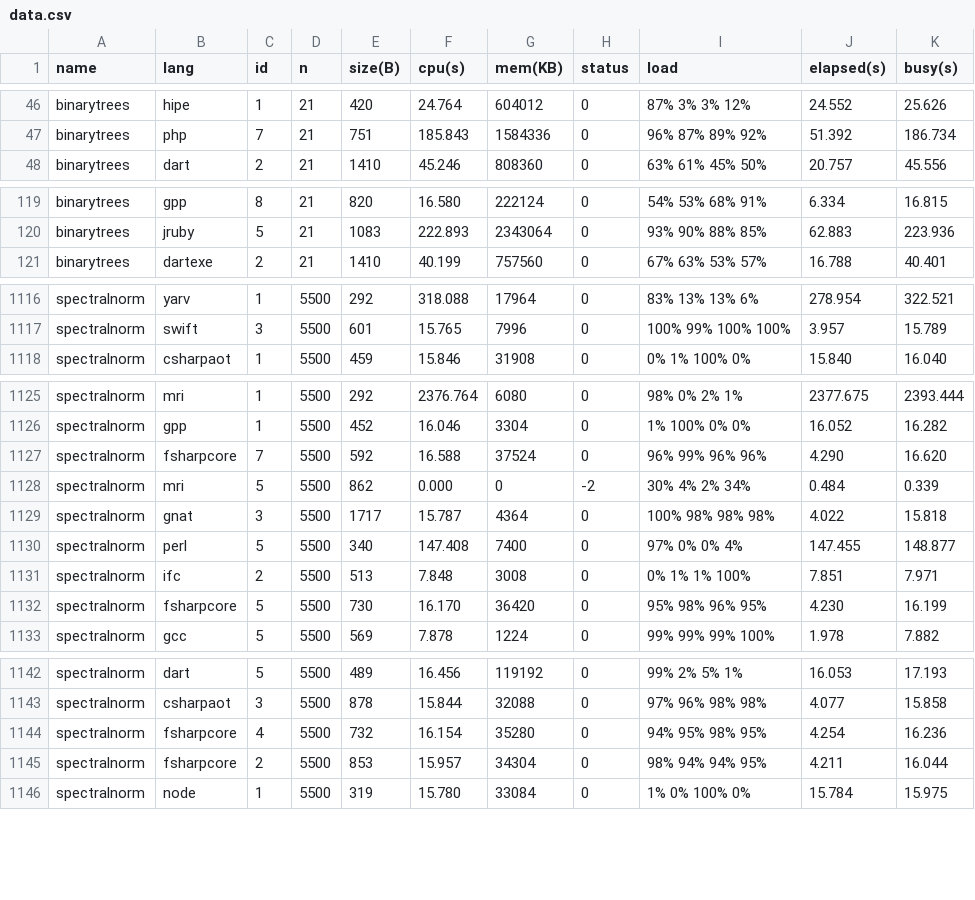
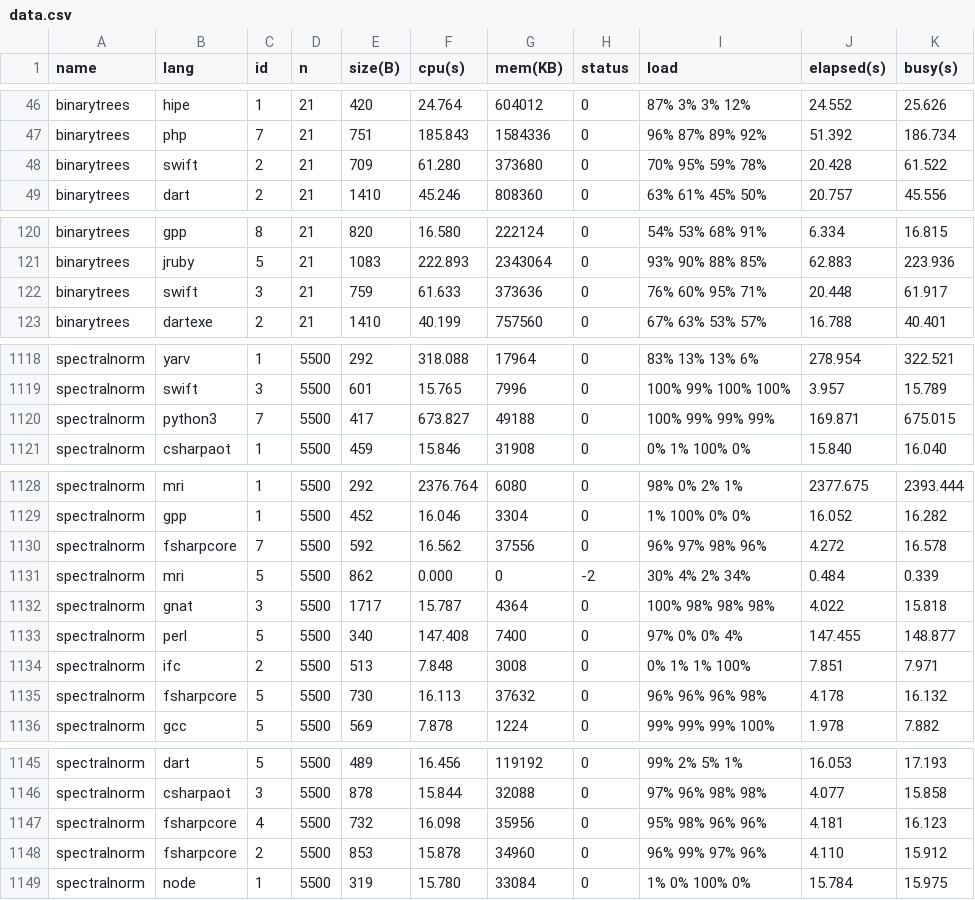
Before and after one commit to kirisky/benchmarks-game, a CSV file: public/data/data.csv, drawn as a sheet; only a part is shown, gaps mark what is left out; the diff covers the shown part only.

```diff
--- a/public/data/data.csv
+++ b/public/data/data.csv
@@ -47,2 +47,3 @@ binarytrees,hipe,1,21,420,24.764,604012,0,87% 3% 3% 12%,24.552,25.626
 binarytrees,php,7,21,751,185.843,1584336,0,96% 87% 89% 92%,51.392,186.734
+binarytrees,swift,2,21,709,61.280,373680,0,70% 95% 59% 78%,20.428,61.522
 binarytrees,dart,2,21,1410,45.246,808360,0,63% 61% 45% 50%,20.757,45.556
@@ -120,2 +121,3 @@ binarytrees,gpp,8,21,820,16.580,222124,0,54% 53% 68% 91%,6.334,16.815
 binarytrees,jruby,5,21,1083,222.893,2343064,0,93% 90% 88% 85%,62.883,223.936
+binarytrees,swift,3,21,759,61.633,373636,0,76% 60% 95% 71%,20.448,61.917
 binarytrees,dartexe,2,21,1410,40.199,757560,0,67% 63% 53% 57%,16.788,40.401
@@ -1117,2 +1119,3 @@ spectralnorm,yarv,1,5500,292,318.088,17964,0,83% 13% 13% 6%,278.954,322.521
 spectralnorm,swift,3,5500,601,15.765,7996,0,100% 99% 100% 100%,3.957,15.789
+spectralnorm,python3,7,5500,417,673.827,49188,0,100% 99% 99% 99%,169.871,675.015
 spectralnorm,csharpaot,1,5500,459,15.846,31908,0,0% 1% 100% 0%,15.840,16.040
@@ -1126,3 +1129,3 @@ spectralnorm,mri,1,5500,292,2376.764,6080,0,98% 0% 2% 1%,2377.675,2393.444
 spectralnorm,gpp,1,5500,452,16.046,3304,0,1% 100% 0% 0%,16.052,16.282
-spectralnorm,fsharpcore,7,5500,592,16.588,37524,0,96% 99% 96% 96%,4.290,16.620
+spectralnorm,fsharpcore,7,5500,592,16.562,37556,0,96% 97% 98% 96%,4.272,16.578
 spectralnorm,mri,5,5500,862,0.000,0,-2,30% 4% 2% 34%,0.484,0.339
@@ -1131,3 +1134,3 @@ spectralnorm,perl,5,5500,340,147.408,7400,0,97% 0% 0% 4%,147.455,148.877
 spectralnorm,ifc,2,5500,513,7.848,3008,0,0% 1% 1% 100%,7.851,7.971
-spectralnorm,fsharpcore,5,5500,730,16.170,36420,0,95% 98% 96% 95%,4.230,16.199
+spectralnorm,fsharpcore,5,5500,730,16.113,37632,0,96% 96% 96% 98%,4.178,16.132
 spectralnorm,gcc,5,5500,569,7.878,1224,0,99% 99% 99% 100%,1.978,7.882
@@ -1143,4 +1146,4 @@ spectralnorm,dart,5,5500,489,16.456,119192,0,99% 2% 5% 1%,16.053,17.193
 spectralnorm,csharpaot,3,5500,878,15.844,32088,0,97% 96% 98% 98%,4.077,15.858
-spectralnorm,fsharpcore,4,5500,732,16.154,35280,0,94% 95% 98% 95%,4.254,16.236
-spectralnorm,fsharpcore,2,5500,853,15.957,34304,0,98% 94% 94% 95%,4.211,16.044
+spectralnorm,fsharpcore,4,5500,732,16.098,35956,0,95% 98% 96% 96%,4.181,16.123
+spectralnorm,fsharpcore,2,5500,853,15.878,34960,0,96% 99% 97% 96%,4.110,15.912
 spectralnorm,node,1,5500,319,15.780,33084,0,1% 0% 100% 0%,15.784,15.975
```
Also changed, not shown: 10 edited cells elsewhere in this file, public/data/alldata.csv, public/data/ndata.csv, 49 other files.
